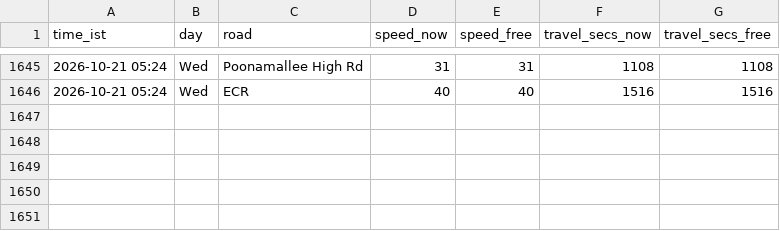
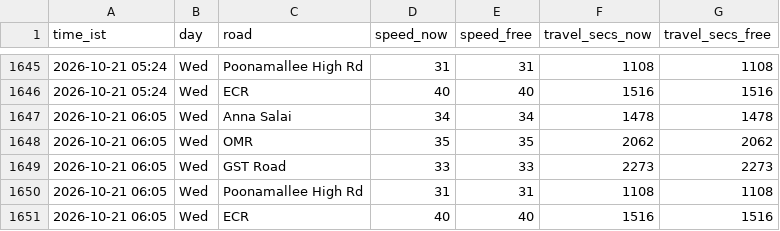
Before and after one commit to kannacodrex/chennai-traffic, a CSV file: data/readings.csv, drawn as a sheet; only a part is shown, gaps mark what is left out.

Commit message:
Add readings

```diff
--- a/data/readings.csv
+++ b/data/readings.csv
@@ -1646 +1646,6 @@ time_ist,day,road,speed_now,speed_free,travel_secs_now,travel_secs_free
 2026-10-21 05:24,Wed,ECR,40,40,1516,1516
+2026-10-21 06:05,Wed,Anna Salai,34,34,1478,1478
+2026-10-21 06:05,Wed,OMR,35,35,2062,2062
+2026-10-21 06:05,Wed,GST Road,33,33,2273,2273
+2026-10-21 06:05,Wed,Poonamallee High Rd,31,31,1108,1108
+2026-10-21 06:05,Wed,ECR,40,40,1516,1516
```
